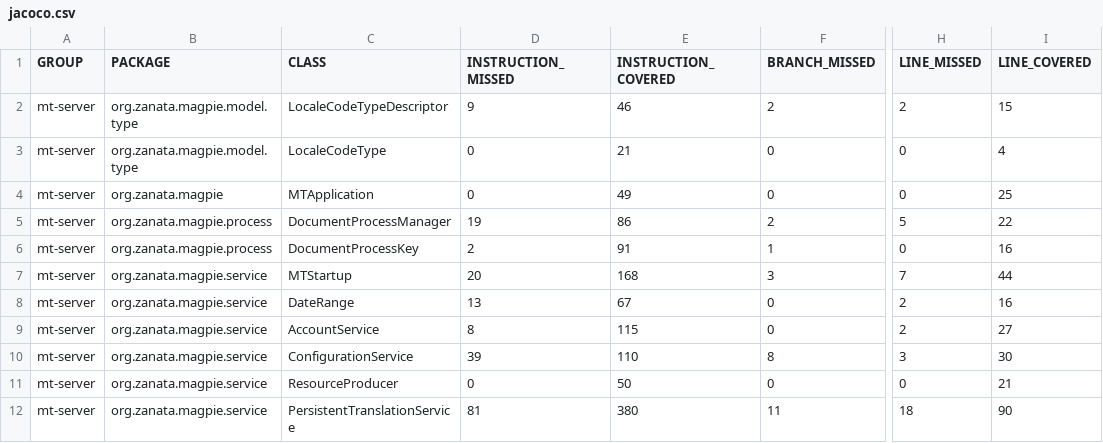
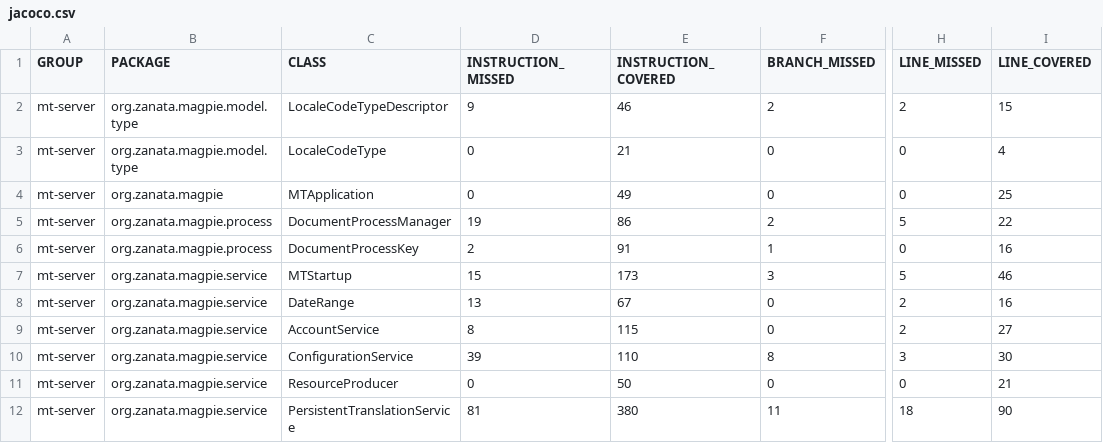
Before and after one commit to zanata/zanata-mt, a CSV file: jacoco/jacoco.csv, drawn as a sheet; only a part is shown, gaps mark what is left out; the diff names each change by its address in the sheet, - before the commit and + after, or states it on an @@ line.

```diff
--- a/jacoco/jacoco.csv
+++ b/jacoco/jacoco.csv
-D7 (INSTRUCTION_MISSED): 20
+D7 (INSTRUCTION_MISSED): 15
-E7 (INSTRUCTION_COVERED): 168
+E7 (INSTRUCTION_COVERED): 173
-H7 (LINE_MISSED): 7
+H7 (LINE_MISSED): 5
-I7 (LINE_COVERED): 44
+I7 (LINE_COVERED): 46
```
Also changed, not shown: 9 other files.
